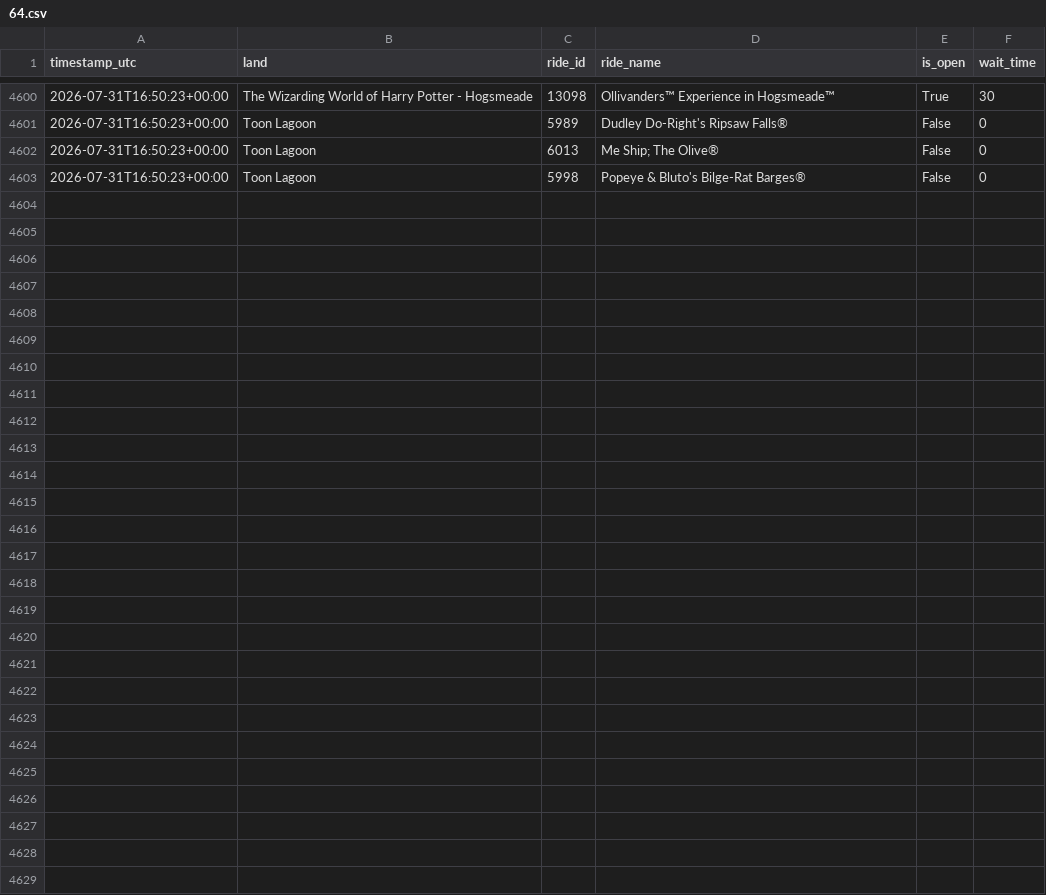
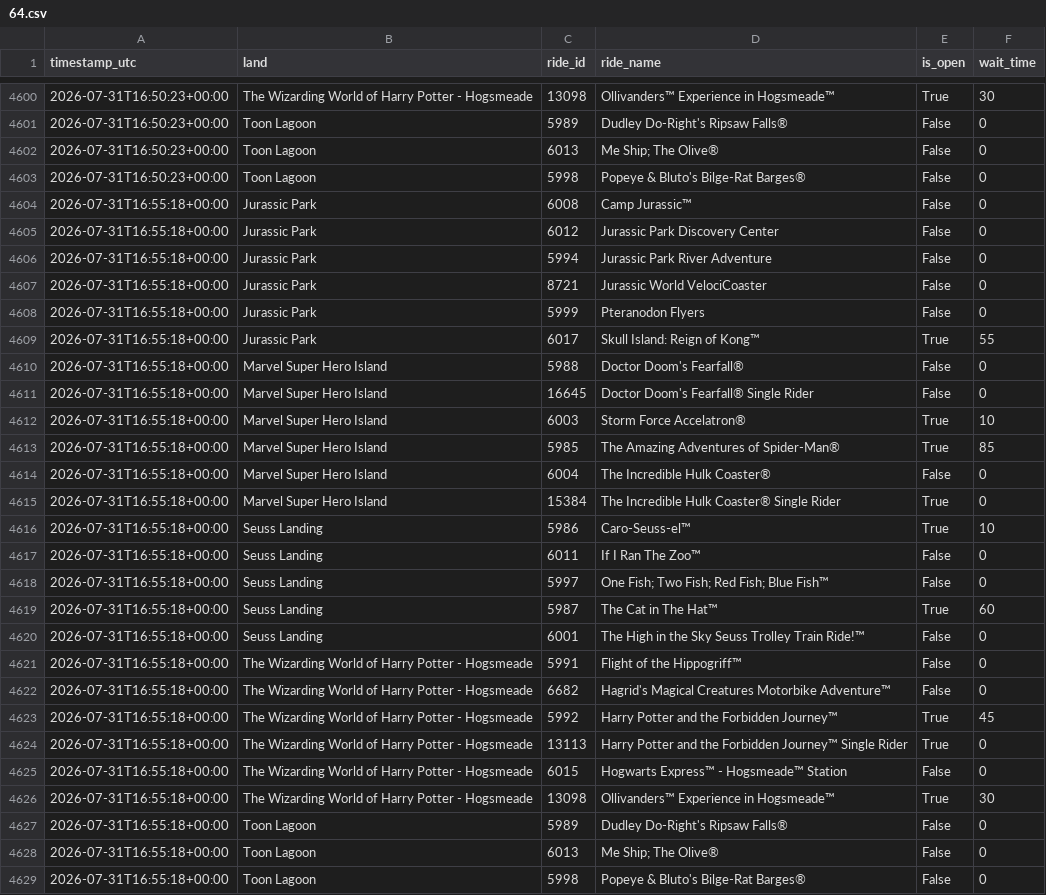
Before and after one commit to GustavoLuza/rideradar-queue-data, a CSV file: data/64.csv, drawn as a sheet; only a part is shown, gaps mark what is left out.

```diff
--- a/data/64.csv
+++ b/data/64.csv
@@ -4603 +4603,27 @@ timestamp_utc,land,ride_id,ride_name,is_open,wait_time
 2026-07-31T16:50:23+00:00,Toon Lagoon,5998,Popeye & Bluto's Bilge-Rat Barges®,False,0
+2026-07-31T16:55:18+00:00,Jurassic Park,6008,Camp Jurassic™,False,0
+2026-07-31T16:55:18+00:00,Jurassic Park,6012,Jurassic Park Discovery Center,False,0
+2026-07-31T16:55:18+00:00,Jurassic Park,5994,Jurassic Park River Adventure,False,0
+2026-07-31T16:55:18+00:00,Jurassic Park,8721,Jurassic World VelociCoaster,False,0
+2026-07-31T16:55:18+00:00,Jurassic Park,5999,Pteranodon Flyers,False,0
+2026-07-31T16:55:18+00:00,Jurassic Park,6017,Skull Island: Reign of Kong™,True,55
+2026-07-31T16:55:18+00:00,Marvel Super Hero Island,5988,Doctor Doom's Fearfall®,False,0
+2026-07-31T16:55:18+00:00,Marvel Super Hero Island,16645,Doctor Doom's Fearfall® Single Rider,False,0
+2026-07-31T16:55:18+00:00,Marvel Super Hero Island,6003,Storm Force Accelatron®,True,10
+2026-07-31T16:55:18+00:00,Marvel Super Hero Island,5985,The Amazing Adventures of Spider-Man®,True,85
+2026-07-31T16:55:18+00:00,Marvel Super Hero Island,6004,The Incredible Hulk Coaster®,False,0
+2026-07-31T16:55:18+00:00,Marvel Super Hero Island,15384,The Incredible Hulk Coaster® Single Rider,True,0
+2026-07-31T16:55:18+00:00,Seuss Landing,5986,Caro-Seuss-el™,True,10
+2026-07-31T16:55:18+00:00,Seuss Landing,6011,If I Ran The Zoo™,False,0
+2026-07-31T16:55:18+00:00,Seuss Landing,5997,One Fish; Two Fish; Red Fish; Blue Fish™,False,0
+2026-07-31T16:55:18+00:00,Seuss Landing,5987,The Cat in The Hat™,True,60
+2026-07-31T16:55:18+00:00,Seuss Landing,6001,The High in the Sky Seuss Trolley Train Ride!™,False,0
+2026-07-31T16:55:18+00:00,The Wizarding World of Harry Potter - Hogsmeade,5991,Flight of the Hippogriff™,False,0
+2026-07-31T16:55:18+00:00,The Wizarding World of Harry Potter - Hogsmeade,6682,Hagrid's Magical Creatures Motorbike Adventure™,False,0
+2026-07-31T16:55:18+00:00,The Wizarding World of Harry Potter - Hogsmeade,5992,Harry Potter and the Forbidden Journey™,True,45
+2026-07-31T16:55:18+00:00,The Wizarding World of Harry Potter - Hogsmeade,13113,Harry Potter and the Forbidden Journey™ Single Rider,True,0
+2026-07-31T16:55:18+00:00,The Wizarding World of Harry Potter - Hogsmeade,6015,Hogwarts Express™ - Hogsmeade™ Station,False,0
+2026-07-31T16:55:18+00:00,The Wizarding World of Harry Potter - Hogsmeade,13098,Ollivanders™ Experience in Hogsmeade™,True,30
+2026-07-31T16:55:18+00:00,Toon Lagoon,5989,Dudley Do-Right's Ripsaw Falls®,False,0
+2026-07-31T16:55:18+00:00,Toon Lagoon,6013,Me Ship; The Olive®,False,0
+2026-07-31T16:55:18+00:00,Toon Lagoon,5998,Popeye & Bluto's Bilge-Rat Barges®,False,0
```
Also changed, not shown: data/334.csv, data/5.csv, 6 other files.
